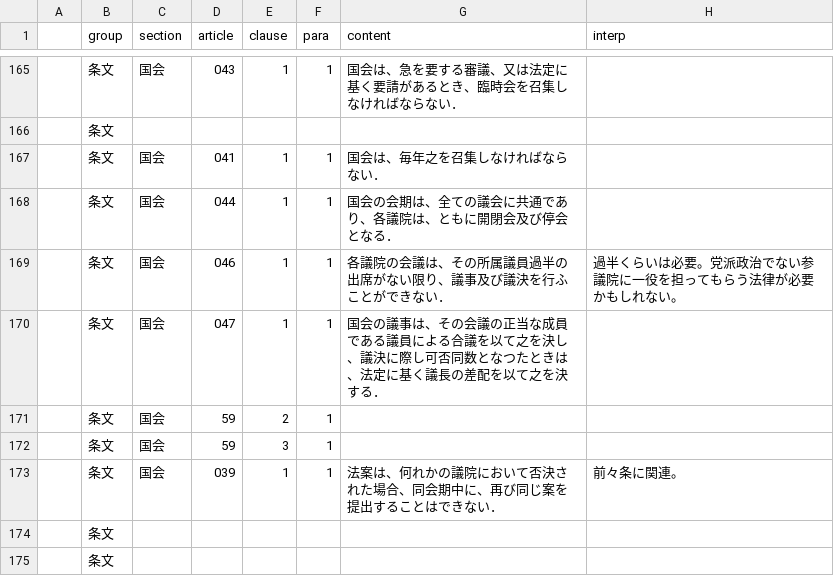
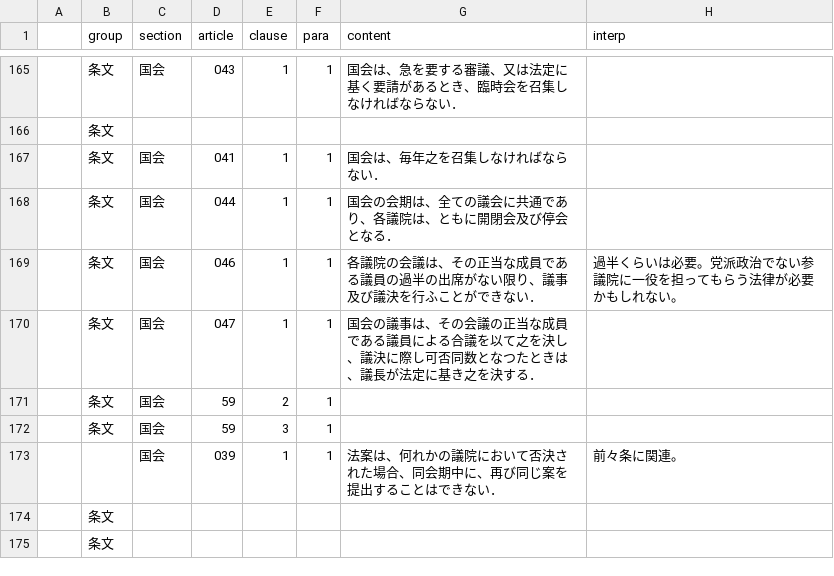
Before and after one commit to xyn9/xyn9.github.com, a CSV file: _data/kenp.csv, drawn as a sheet; only a part is shown, gaps mark what is left out; the diff covers the shown part only; the diff names each change by its address in the sheet, - before the commit and + after, or states it on an @@ line.

```diff
--- a/_data/kenp.csv
+++ b/_data/kenp.csv
-G169 (content): …は、その所属議員過半の出…
+G169 (content): …は、その正当な成員である議員の過半の出…
-G170 (content): …ときは、法定に基く議長の差配を以て之を決す…
+G170 (content): …ときは、議長が法定に基き之を決す…
-B173 (group): 条文
+B173 (group): (empty)
```
Also changed, not shown: 1 added row and 15 edited cells elsewhere in this file, 3 other files.
